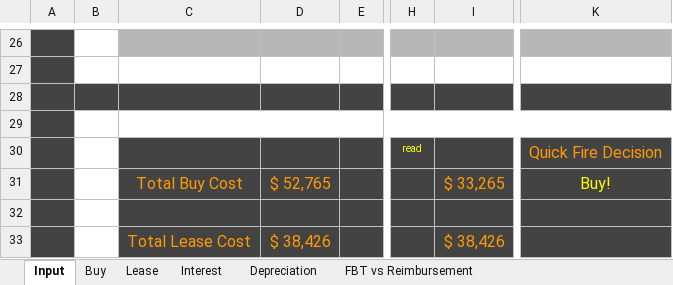
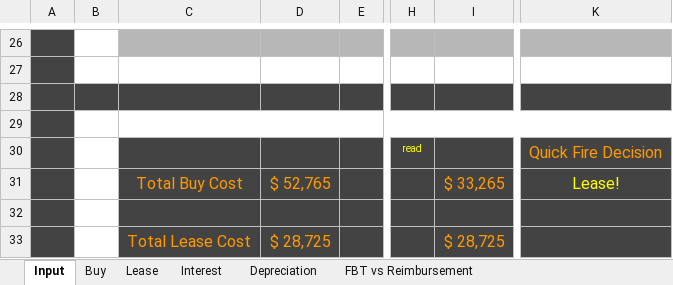
Before and after one commit to advisor-e/Virt-Advisor, an Excel workbook: design/report-source-models/CM.Lease vs. Buy.xlsx, sheet Input, drawn as a sheet; only a part is shown, gaps mark what is left out; values as stored, in another font and other column widths than the file's, no borders; charts and pictures not drawn; the diff names each change by its address in the sheet, - before the commit and + after, or states it on an @@ line.

```diff
--- a/design/report-source-models/CM.Lease vs. Buy.xlsx (sheet Input)
+++ b/design/report-source-models/CM.Lease vs. Buy.xlsx (sheet Input)
-K31: Buy!
+K31: Lease!
-D33: $ 38,426
+D33: $ 28,725
-I33: $ 38,426
+I33: $ 28,725
```
